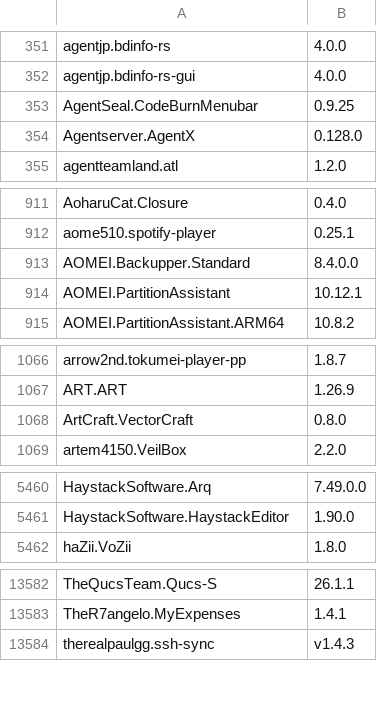
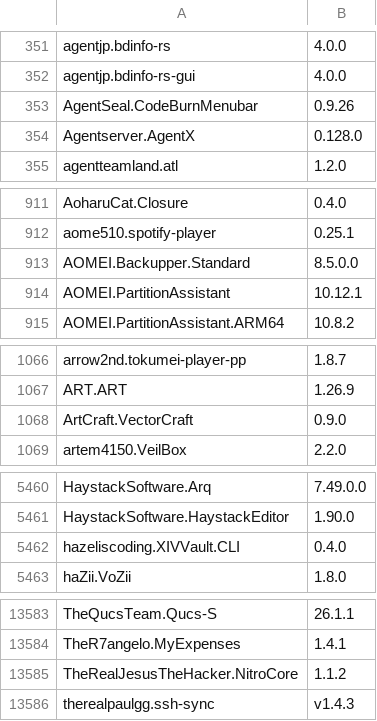
Before and after one commit to NakanoSanku/winget-pkgs-index, a CSV file: index.csv, drawn as a sheet; only a part is shown, gaps mark what is left out; the diff covers the shown part only.

```diff
--- a/index.csv
+++ b/index.csv
@@ -352,3 +352,3 @@
 "agentjp.bdinfo-rs-gui","4.0.0"
-"AgentSeal.CodeBurnMenubar","0.9.25"
+"AgentSeal.CodeBurnMenubar","0.9.26"
 "Agentserver.AgentX","0.128.0"
@@ -912,3 +912,3 @@
 "aome510.spotify-player","0.25.1"
-"AOMEI.Backupper.Standard","8.4.0.0"
+"AOMEI.Backupper.Standard","8.5.0.0"
 "AOMEI.PartitionAssistant","10.12.1"
@@ -1067,3 +1067,3 @@
 "ART.ART","1.26.9"
-"ArtCraft.VectorCraft","0.8.0"
+"ArtCraft.VectorCraft","0.9.0"
 "artem4150.VeilBox","2.2.0"
@@ -5461,2 +5461,3 @@
 "HaystackSoftware.HaystackEditor","1.90.0"
+"hazeliscoding.XIVVault.CLI","0.4.0"
 "haZii.VoZii","1.8.0"
@@ -13583,2 +13584,3 @@
 "TheR7angelo.MyExpenses","1.4.1"
+"TheRealJesusTheHacker.NitroCore","1.1.2"
 "therealpaulgg.ssh-sync","v1.4.3"
```
Also changed, not shown: 31 edited cells elsewhere in this file, 3 other files.
